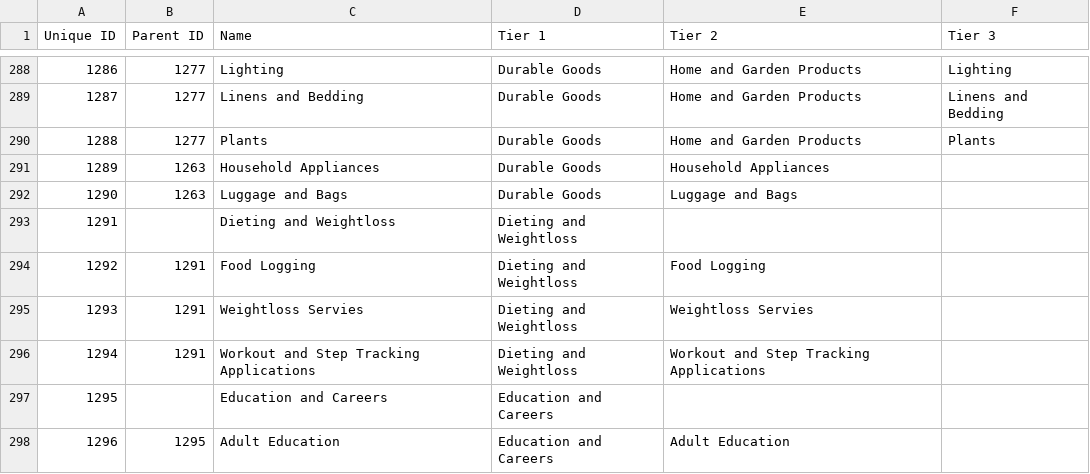
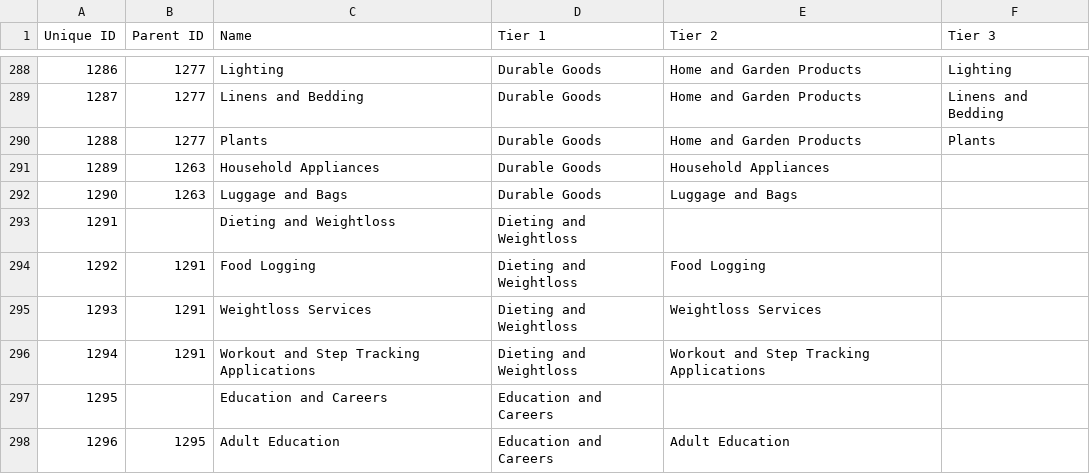
Before and after one commit to InteractiveAdvertisingBureau/Taxonomies, a TSV file: Ad Product Taxonomies/Ad Product Taxonomy 2.0.tsv, drawn as a sheet; only a part is shown, gaps mark what is left out.

Commit message:
Typo fix for Ad Product 1293 'Weightloss Services'

```diff
--- a/Ad Product Taxonomies/Ad Product Taxonomy 2.0.tsv
+++ b/Ad Product Taxonomies/Ad Product Taxonomy 2.0.tsv
@@ -294,3 +294,3 @@ Unique ID	Parent ID	Name	Tier 1	Tier 2	Tier 3
 1292	1291	Food Logging	Dieting and Weightloss	Food Logging	
-1293	1291	Weightloss Servies	Dieting and Weightloss	Weightloss Servies	
+1293	1291	Weightloss Services	Dieting and Weightloss	Weightloss Services	
 1294	1291	Workout and Step Tracking Applications	Dieting and Weightloss	Workout and Step Tracking Applications	
```
